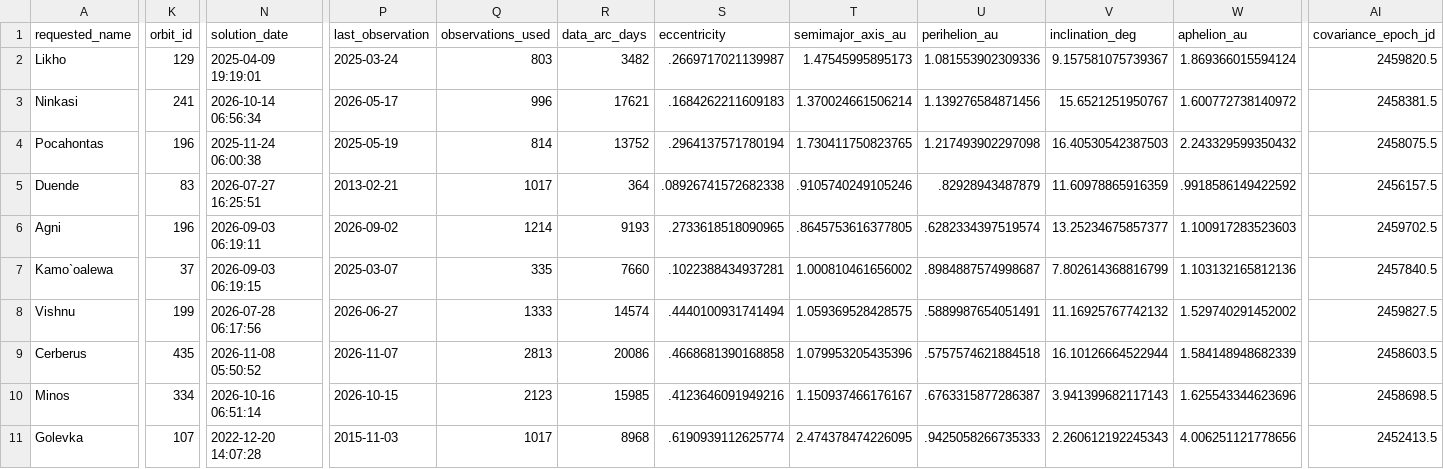
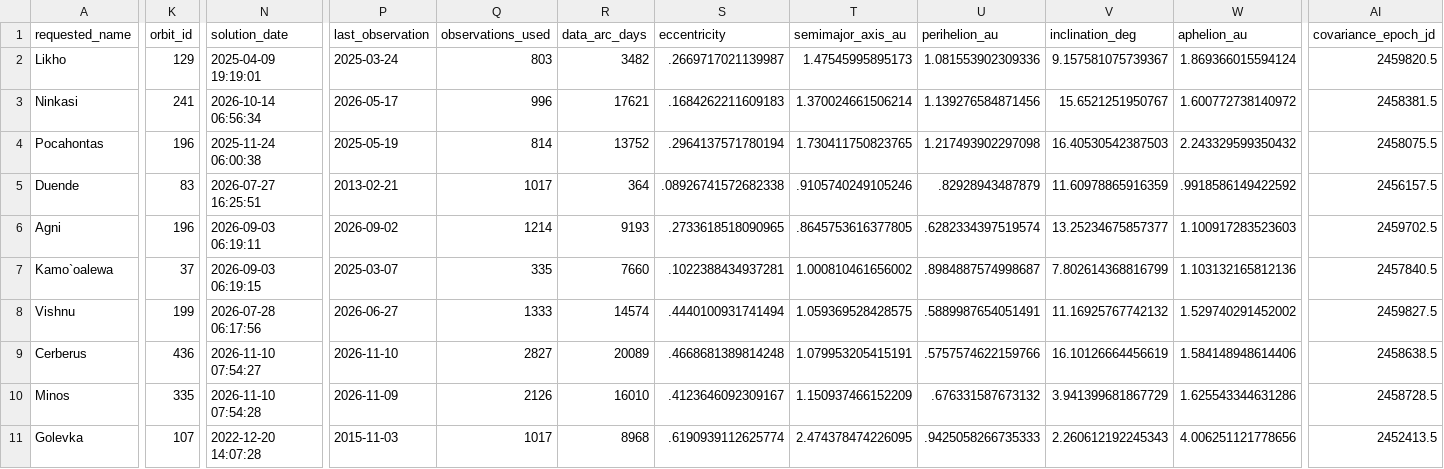
Before and after one commit to achillesromer-coder/Data, a CSV file: data/jpl/neighbours/sbdb/latest/summary.csv, drawn as a sheet; only a part is shown, gaps mark what is left out; the diff covers the shown part only; the diff names each change by its address in the sheet, - before the commit and + after, or states it on an @@ line.

```diff
--- a/data/jpl/neighbours/sbdb/latest/summary.csv
+++ b/data/jpl/neighbours/sbdb/latest/summary.csv
-K9 (orbit_id): 435
+K9 (orbit_id): 436
-N9 (solution_date): 2026-11-08 05:50:52
+N9 (solution_date): 2026-11-10 07:54:27
-P9 (last_observation): 2026-11-07
+P9 (last_observation): 2026-11-10
-Q9 (observations_used): 2813
+Q9 (observations_used): 2827
-R9 (data_arc_days): 20086
+R9 (data_arc_days): 20089
-S9 (eccentricity): .4668681390168858
+S9 (eccentricity): .4668681389814248
-T9 (semimajor_axis_au): 1.079953205435396
+T9 (semimajor_axis_au): 1.079953205415191
-U9 (perihelion_au): .5757574621884518
+U9 (perihelion_au): .5757574622159766
-V9 (inclination_deg): 16.10126664522944
+V9 (inclination_deg): 16.10126664456619
-W9 (aphelion_au): 1.584148948682339
+W9 (aphelion_au): 1.584148948614406
-AI9 (covariance_epoch_jd): 2458603.5
+AI9 (covariance_epoch_jd): 2458638.5
-K10 (orbit_id): 334
+K10 (orbit_id): 335
-N10 (solution_date): 2026-10-16 06:51:14
+N10 (solution_date): 2026-11-10 07:54:28
-P10 (last_observation): 2026-10-15
+P10 (last_observation): 2026-11-09
-Q10 (observations_used): 2123
+Q10 (observations_used): 2126
-R10 (data_arc_days): 15985
+R10 (data_arc_days): 16010
-S10 (eccentricity): .4123646091949216
+S10 (eccentricity): .4123646092309167
-T10 (semimajor_axis_au): 1.150937466176167
+T10 (semimajor_axis_au): 1.150937466152209
-U10 (perihelion_au): .6763315877286387
+U10 (perihelion_au): .676331587673132
-V10 (inclination_deg): 3.941399682117143
+V10 (inclination_deg): 3.941399681867729
-W10 (aphelion_au): 1.625543344623696
+W10 (aphelion_au): 1.625543344631286
-AI10 (covariance_epoch_jd): 2458698.5
+AI10 (covariance_epoch_jd): 2458728.5
```
Also changed, not shown: 43 edited cells elsewhere in this file, data/jpl/horizons/latest/summary.csv, data/jpl/horizons/uncertainty/latest/summary.csv, 55 other files.
